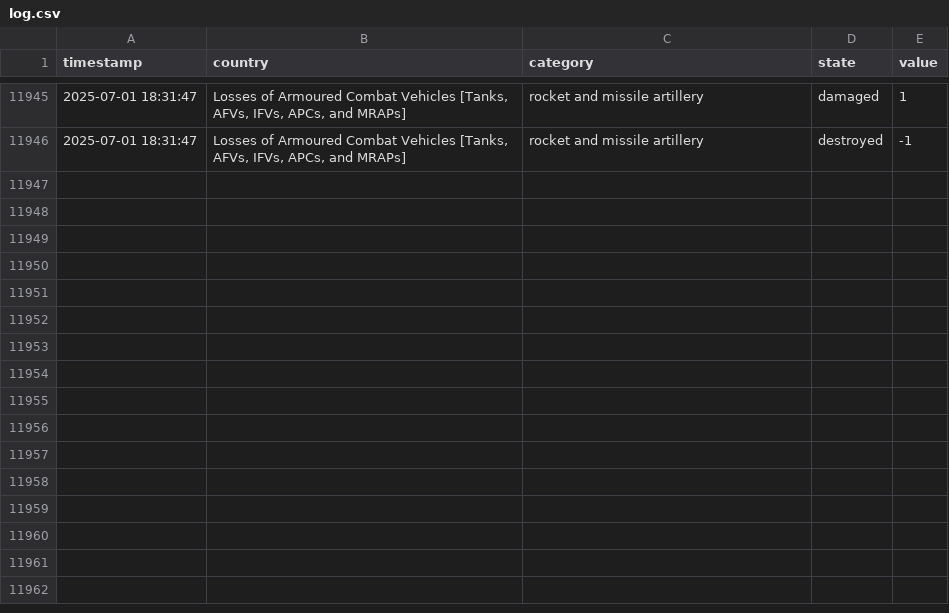
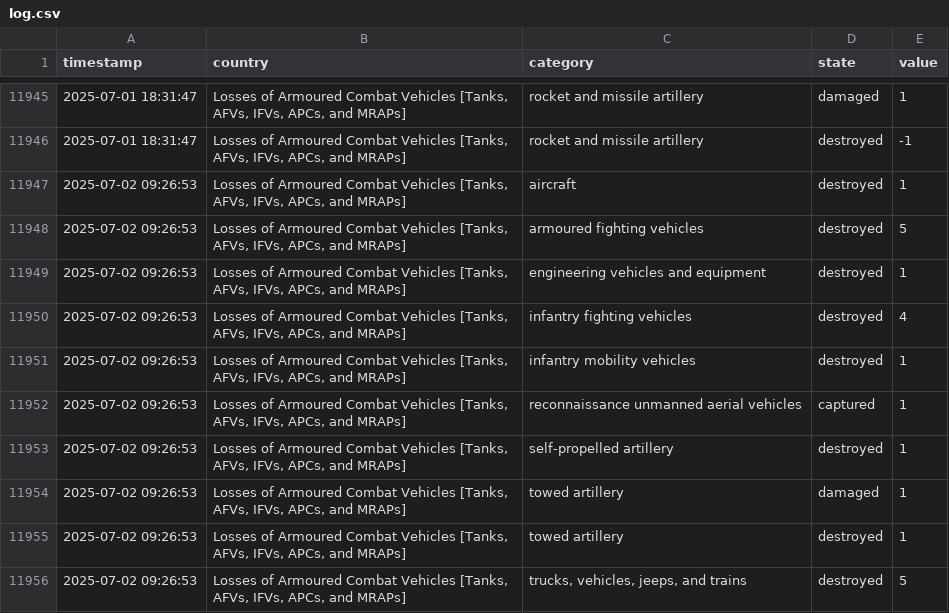
Before and after one commit to mauforonda/ukraine, a CSV file: log.csv, drawn as a sheet; only a part is shown, gaps mark what is left out; the diff names each change by its address in the sheet, - before the commit and + after, or states it on an @@ line.

```diff
--- a/log.csv
+++ b/log.csv
+row 11947: 2025-07-02 09:26:53 | Losses of Armoured Combat Vehicles [Tanks, AFVs, IFVs, APCs, and MRAPs] | aircraft | destroyed | 1
+row 11948: 2025-07-02 09:26:53 | Losses of Armoured Combat Vehicles [Tanks, AFVs, IFVs, APCs, and MRAPs] | armoured fighting vehicles | destroyed | 5
+row 11949: 2025-07-02 09:26:53 | Losses of Armoured Combat Vehicles [Tanks, AFVs, IFVs, APCs, and MRAPs] | engineering vehicles and equipment | destroyed | 1
+row 11950: 2025-07-02 09:26:53 | Losses of Armoured Combat Vehicles [Tanks, AFVs, IFVs, APCs, and MRAPs] | infantry fighting vehicles | destroyed | 4
+row 11951: 2025-07-02 09:26:53 | Losses of Armoured Combat Vehicles [Tanks, AFVs, IFVs, APCs, and MRAPs] | infantry mobility vehicles | destroyed | 1
+row 11952: 2025-07-02 09:26:53 | Losses of Armoured Combat Vehicles [Tanks, AFVs, IFVs, APCs, and MRAPs] | reconnaissance unmanned aerial vehicles | captured | 1
+row 11953: 2025-07-02 09:26:53 | Losses of Armoured Combat Vehicles [Tanks, AFVs, IFVs, APCs, and MRAPs] | self-propelled artillery | destroyed | 1
+row 11954: 2025-07-02 09:26:53 | Losses of Armoured Combat Vehicles [Tanks, AFVs, IFVs, APCs, and MRAPs] | towed artillery | damaged | 1
+row 11955: 2025-07-02 09:26:53 | Losses of Armoured Combat Vehicles [Tanks, AFVs, IFVs, APCs, and MRAPs] | towed artillery | destroyed | 1
+row 11956: 2025-07-02 09:26:53 | Losses of Armoured Combat Vehicles [Tanks, AFVs, IFVs, APCs, and MRAPs] | trucks, vehicles, jeeps, and trains | destroyed | 5
```
Also changed, not shown: summary.csv.
